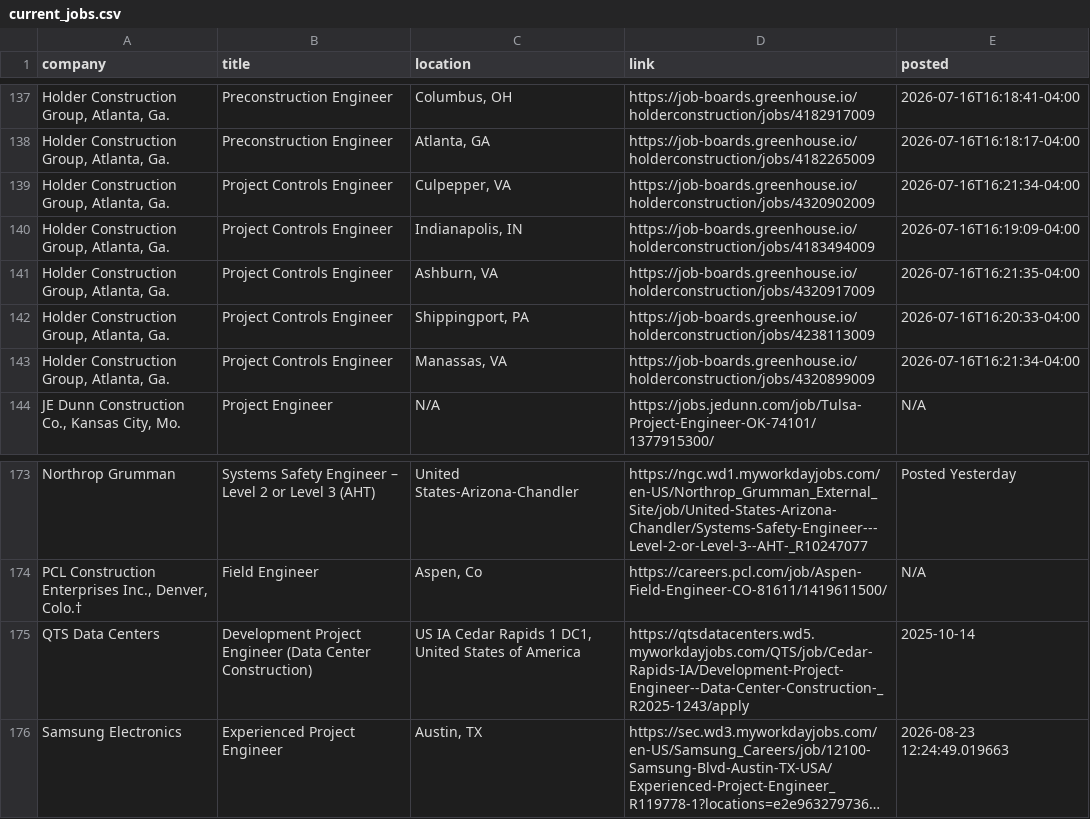
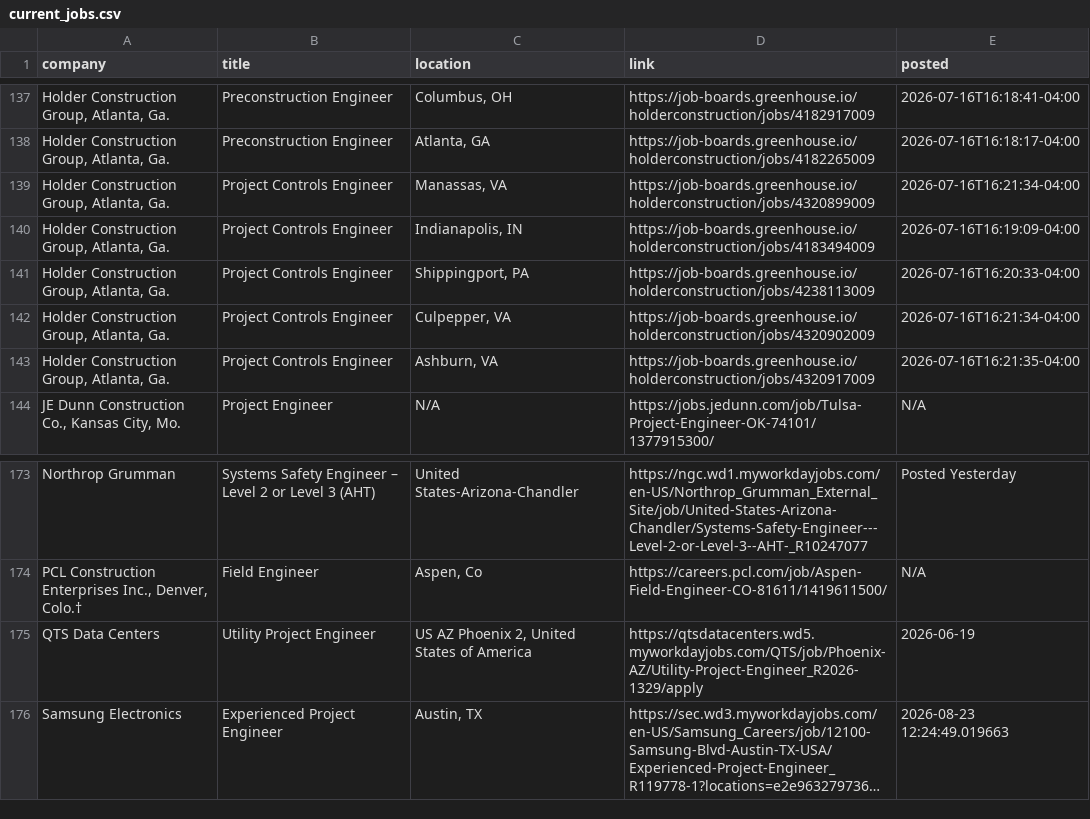
Before and after one commit to harsha271199/jp, a CSV file: current_jobs.csv, drawn as a sheet; only a part is shown, gaps mark what is left out; long unchanged cells end in …; the diff covers the shown part only; the diff names each change by its address in the sheet, - before the commit and + after, or states it on an @@ line.

```diff
--- a/current_jobs.csv
+++ b/current_jobs.csv
@@ row 143 moved to row 139: Holder Construction Group, Atlanta, Ga. @@
@@ row 142 moved to row 141: Holder Construction Group, Atlanta, Ga. @@
-B175 (title): Development Project Engineer (Data Center Construction)
+B175 (title): Utility Project Engineer
-C175 (location): US IA Cedar Rapids 1 DC1, United States…
+C175 (location): US AZ Phoenix 2, United States…
-D175 (link): https://qtsdatacenters.wd5.myworkdayjobs.com/QTS/job/Cedar-Rapids-IA/Development-Project-Engineer--Data-Center-Construction-_R2025-1243/apply
+D175 (link): https://qtsdatacenters.wd5.myworkdayjobs.com/QTS/job/Phoenix-AZ/Utility-Project-Engineer_R2026-1329/apply
-E175 (posted): 2025-10-14
+E175 (posted): 2026-06-19
```
Also changed, not shown: 13 moved rows elsewhere in this file, source_health.csv.
